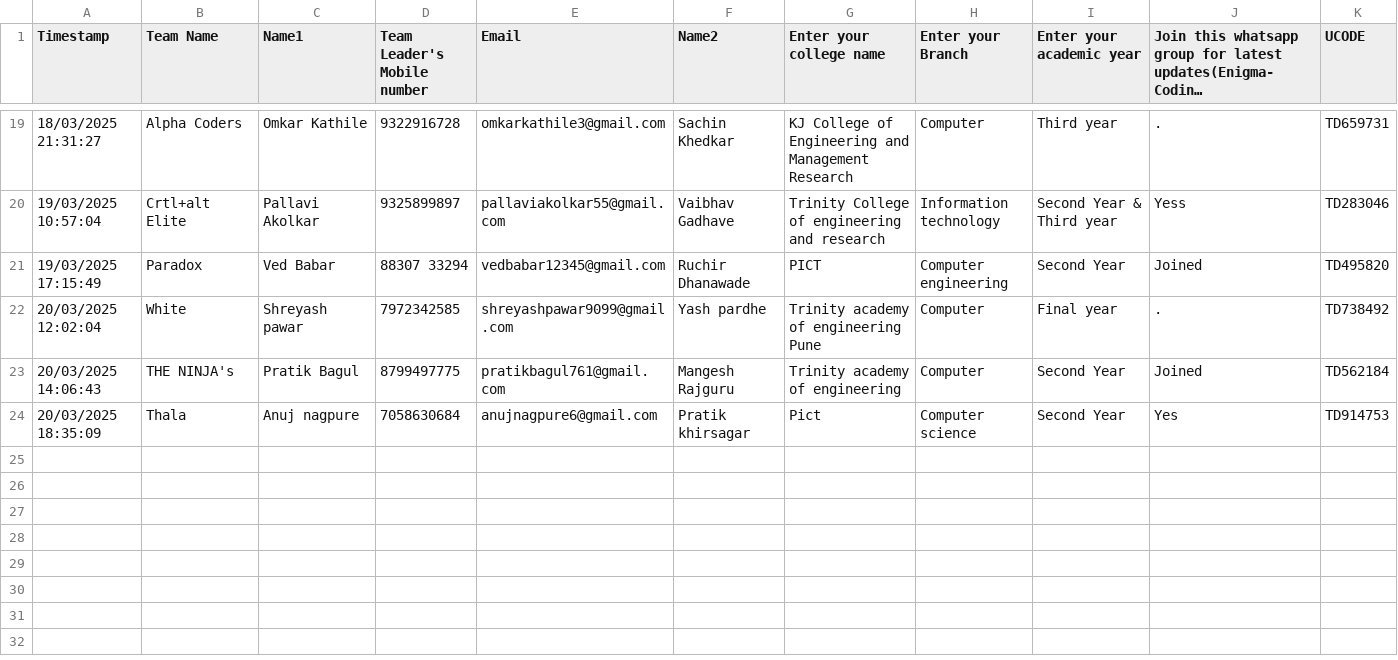
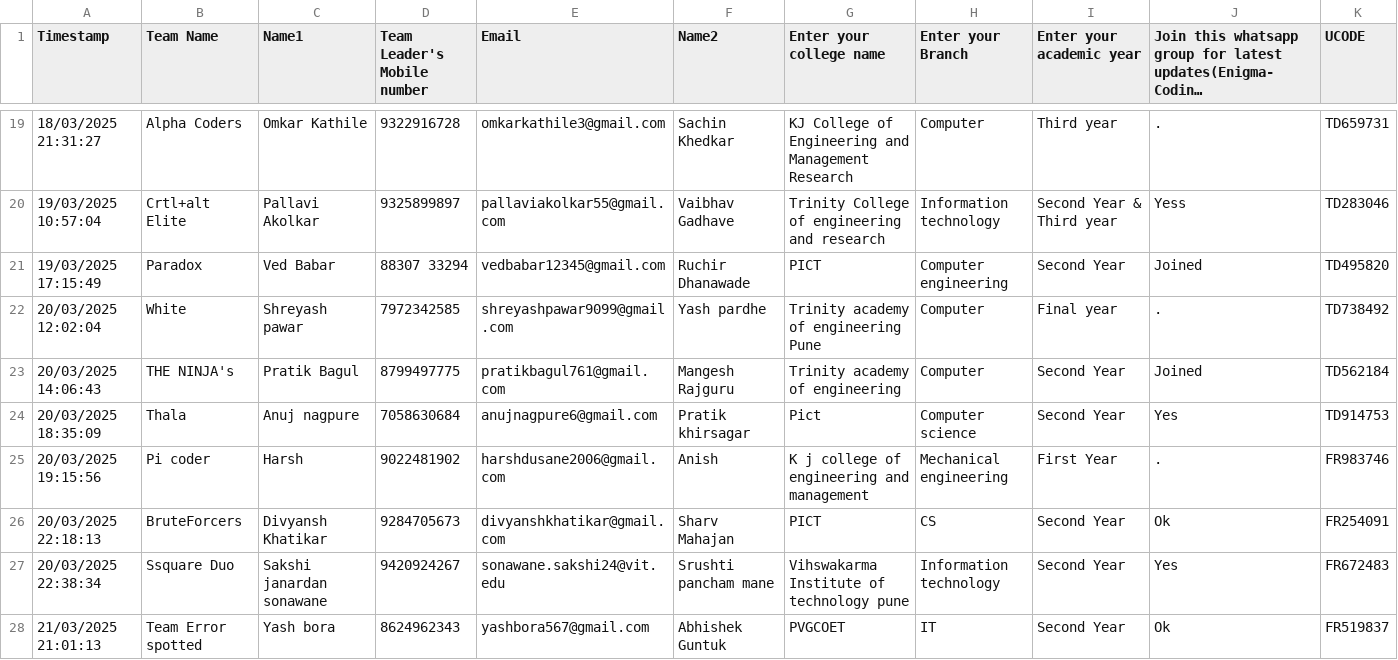
Before and after one commit to SanchitKumbhar/paradoxfiles, a CSV file: responses.csv, drawn as a sheet; only a part is shown, gaps mark what is left out; long unchanged cells end in …; the diff names each change by its address in the sheet, - before the commit and + after, or states it on an @@ line.

Commit message:
Update responses.csv

```diff
--- a/responses.csv
+++ b/responses.csv
+row 25: 20/03/2025 19:15:56 | Pi coder | Harsh | 9022481902 | harshdusane2006@gmail.com | Anish | K j college of engineering and management | Mechanical engineering | First Year | . | FR983746
+row 26: 20/03/2025 22:18:13 | BruteForcers | Divyansh Khatikar | 9284705673 | divyanshkhatikar@gmail.com | Sharv Mahajan | PICT | CS | Second Year | Ok | FR254091
+row 27: 20/03/2025 22:38:34 | Ssquare Duo | Sakshi janardan sonawane | 9420924267 | sonawane.sakshi24@vit.edu | Srushti pancham mane | Vihswakarma Institute of technology pune | Information technology | Second Year | Yes | FR672483
+row 28: 21/03/2025 21:01:13 | Team Error spotted | Yash bora | 8624962343 | yashbora567@gmail.com | Abhishek Guntuk | PVGCOET | IT | Second Year | Ok | FR519837
```
